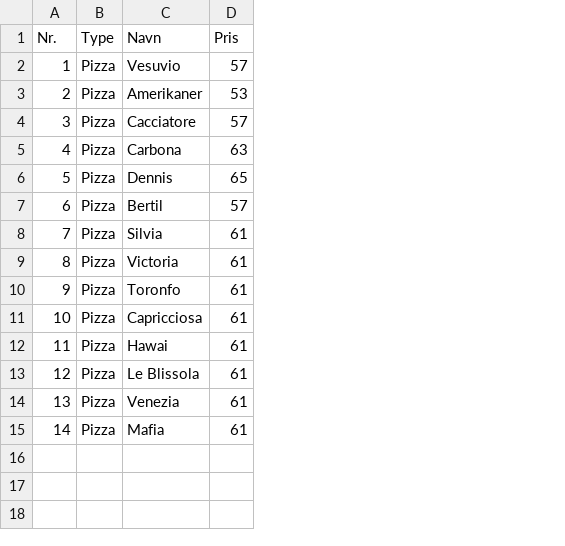
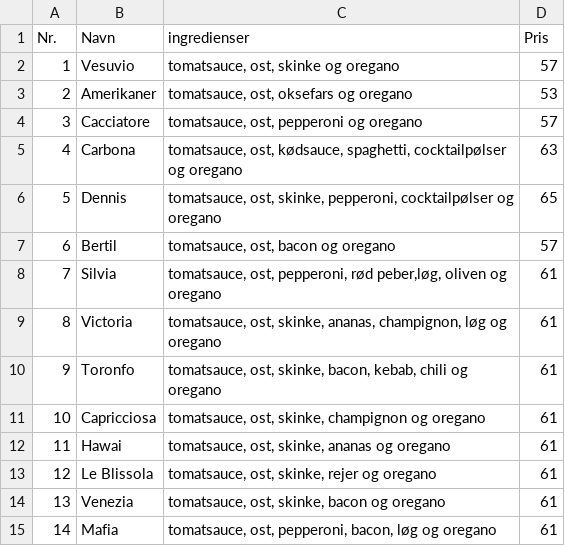
Before and after one commit to BenAtic-KEA/MarioPizzabar, a CSV file: MarioPizzabarSystem/Pizzaer/Pizza.csv, drawn as a sheet; removed rows and columns are numbered as before the commit, all else as after; the diff names each change by its address in the sheet, - before the commit and + after, or states it on an @@ line.

Commit message:
Pizza.csv ændret ArrayList tilføjet til PizzaMenu

```diff
--- a/MarioPizzabarSystem/Pizzaer/Pizza.csv
+++ b/MarioPizzabarSystem/Pizzaer/Pizza.csv
-column B (Type), rows 2-15: all Pizza
+column C (ingredienser), rows 2-15: tomatsauce, ost, skinke og oregano | tomatsauce, ost, oksefars og oregano | tomatsauce, ost, pepperoni og oregano | tomatsauce, ost, kødsauce, spaghetti, cocktailpølser og oregano | tomatsauce, ost, skinke, pepperoni, cocktailpølser og oregano | tomatsauce, ost, bacon og oregano | tomatsauce, ost, pepperoni, rød peber,løg, oliven og oregano | tomatsauce, ost, skinke, ananas, champignon, løg og oregano | tomatsauce, ost, skinke, bacon, kebab, chili og oregano | tomatsauce, ost, skinke, champignon og oregano | tomatsauce, ost, skinke, ananas og oregano | tomatsauce, ost, skinke, rejer og oregano | tomatsauce, ost, skinke, bacon og oregano | tomatsauce, ost, pepperoni, bacon, løg og oregano
```
Also changed, not shown: 2 other files.
